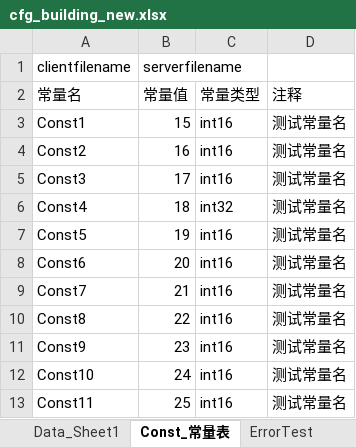
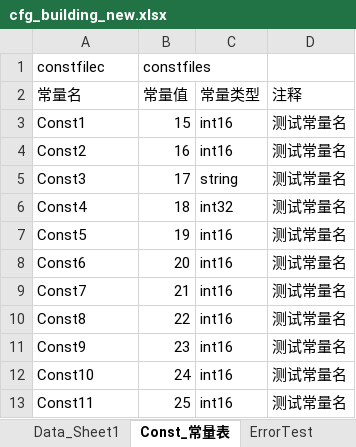
Before and after one commit to xuzhuoxi/ExcelExporter, an Excel workbook: res/source/cfg_building_new.xlsx, sheet Const_常量表, drawn as a sheet; values as stored, in another font and other column widths than the file's, no borders; removed rows and columns are numbered as before the commit, all else as after; the diff names each change by its address in the sheet, - before the commit and + after, or states it on an @@ line.

```diff
--- a/res/source/cfg_building_new.xlsx (sheet Const_常量表)
+++ b/res/source/cfg_building_new.xlsx (sheet Const_常量表)
-row 1: clientfilename | serverfilename
+row 1: constfilec | constfiles
-C5 (常量类型): int16
+C5 (常量类型): string
```
Also changed, not shown: 1 other file.
